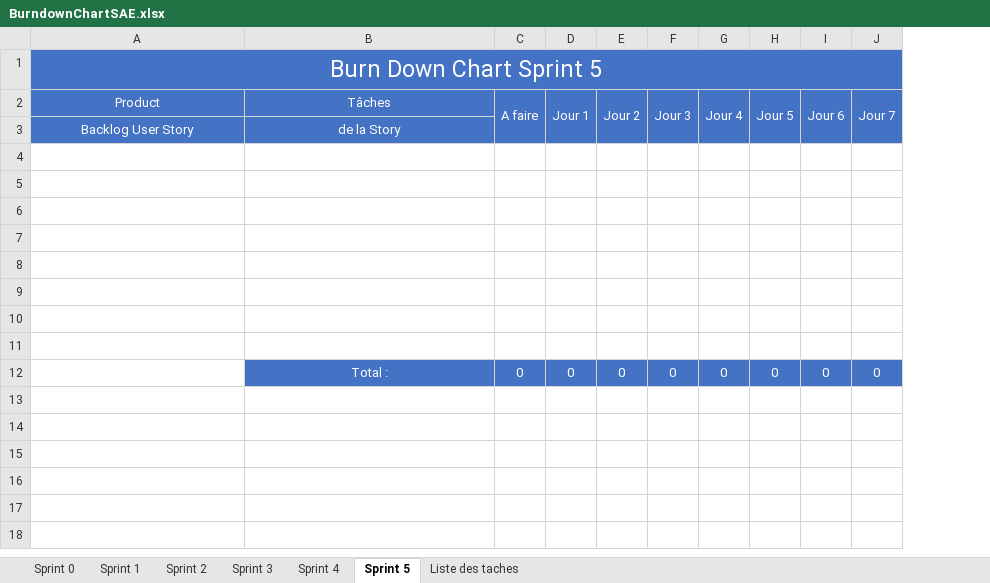
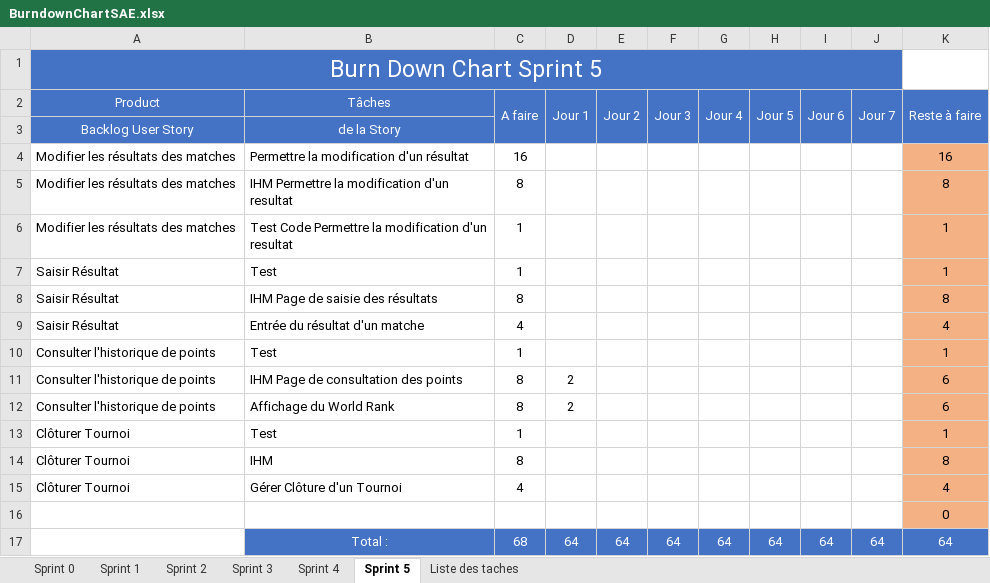
Before and after one commit to gamingdy/tesm-esport-manager, an Excel workbook: BurndownChartSAE.xlsx, sheet Sprint 5, drawn as a sheet; values as stored, in another font and other column widths than the file's, no borders; charts and pictures and conditional formats not drawn; removed rows and columns are numbered as before the commit, all else as after; the diff names each change by its address in the sheet, - before the commit and + after, or states it on an @@ line.

Commit message:
Update BurndownChartSAE.xlsx

```diff
--- a/BurndownChartSAE.xlsx (sheet Sprint 5)
+++ b/BurndownChartSAE.xlsx (sheet Sprint 5)
+column K (Reste à faire), rows 16-17: 0 | 64
+row 4: Modifier les résultats des matches | Permettre la modification d'un résultat | 16 |  |  |  |  |  |  |  | 16
+row 5: Modifier les résultats des matches | IHM Permettre la modification d'un resultat | 8 |  |  |  |  |  |  |  | 8
+row 6: Modifier les résultats des matches | Test Code Permettre la modification d'un resultat | 1 |  |  |  |  |  |  |  | 1
+row 7: Saisir Résultat | Test | 1 |  |  |  |  |  |  |  | 1
+row 8: Saisir Résultat | IHM Page de saisie des résultats | 8 |  |  |  |  |  |  |  | 8
+row 9: Saisir Résultat | Entrée du résultat d'un matche | 4 |  |  |  |  |  |  |  | 4
+row 10: Consulter l'historique de points | Test | 1 |  |  |  |  |  |  |  | 1
+row 11: Consulter l'historique de points | IHM Page de consultation des points | 8 | 2 |  |  |  |  |  |  | 6
+row 12: Consulter l'historique de points | Affichage du World Rank | 8 | 2 |  |  |  |  |  |  | 6
+row 13: Clôturer Tournoi | Test | 1 |  |  |  |  |  |  |  | 1
+row 14: Clôturer Tournoi | IHM | 8 |  |  |  |  |  |  |  | 8
+row 15: Clôturer Tournoi | Gérer Clôture d'un Tournoi | 4 |  |  |  |  |  |  |  | 4
-row 17: (empty)
+row 17:  | Total : | 68 | 64 | 64 | 64 | 64 | 64 | 64 | 64 | 64
-B17:J17 fill: none
+B17:J17 fill: #4472C4
-row 6: (empty)
-row 7: (empty)
-row 8: (empty)
-row 9: (empty)
-row 10: (empty)
-row 11: (empty)
-row 12:  | Total : | 0 | 0 | 0 | 0 | 0 | 0 | 0 | 0
```
Also changed, not shown: sheet Sprint 4, charts or pictures.
